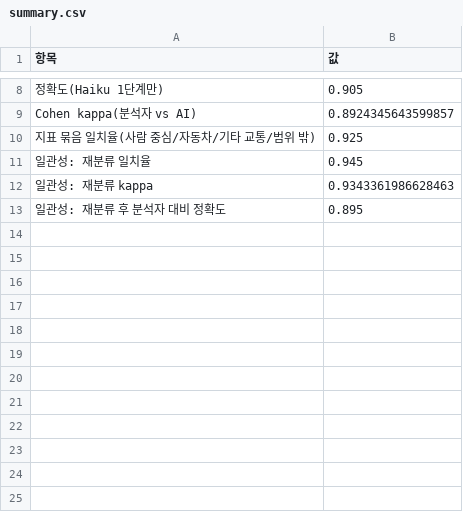
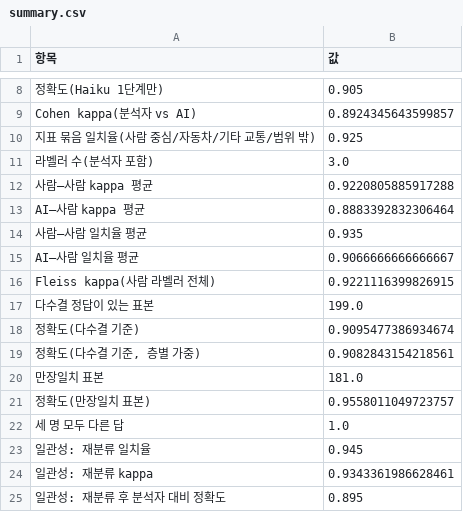
Before and after one commit to rudgns328/transport-budget-audit, a CSV file: outputs/validation/summary.csv, drawn as a sheet; only a part is shown, gaps mark what is left out.

Commit message:
feat: 외부 협조자 라벨로 라벨러 간 일치도 추가
협조자 2명이 같은 200건을 독립 분류. 사람 간 kappa 0.922, AI-사람 0.888, 다수결 기준 정확도 91.0%. 파일명 유니코드 정렬 문제 수정, 결정 D29

```diff
--- a/outputs/validation/summary.csv
+++ b/outputs/validation/summary.csv
@@ -10,4 +10,16 @@ Cohen kappa(분석자 vs AI),0.8924345643599857
 지표 묶음 일치율(사람 중심/자동차/기타 교통/범위 밖),0.925
+라벨러 수(분석자 포함),3.0
+사람–사람 kappa 평균,0.9220805885917288
+AI–사람 kappa 평균,0.8883392832306464
+사람–사람 일치율 평균,0.935
+AI–사람 일치율 평균,0.9066666666666667
+Fleiss kappa(사람 라벨러 전체),0.9221116399826915
+다수결 정답이 있는 표본,199.0
+정확도(다수결 기준),0.9095477386934674
+"정확도(다수결 기준, 층별 가중)",0.9082843154218561
+만장일치 표본,181.0
+정확도(만장일치 표본),0.9558011049723757
+세 명 모두 다른 답,1.0
 일관성: 재분류 일치율,0.945
-일관성: 재분류 kappa,0.9343361986628463
+일관성: 재분류 kappa,0.9343361986628461
 일관성: 재분류 후 분석자 대비 정확도,0.895
```
Also changed, not shown: 8 other files.
